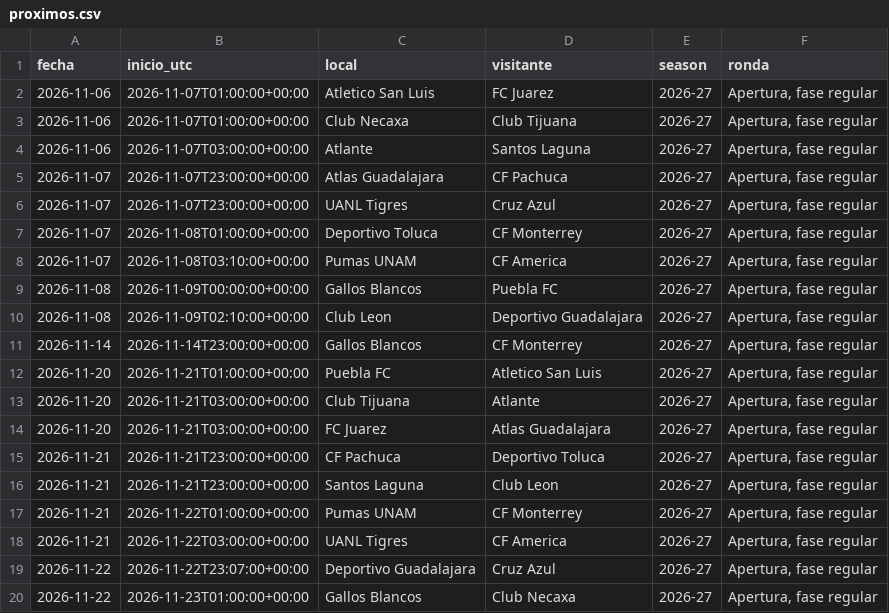
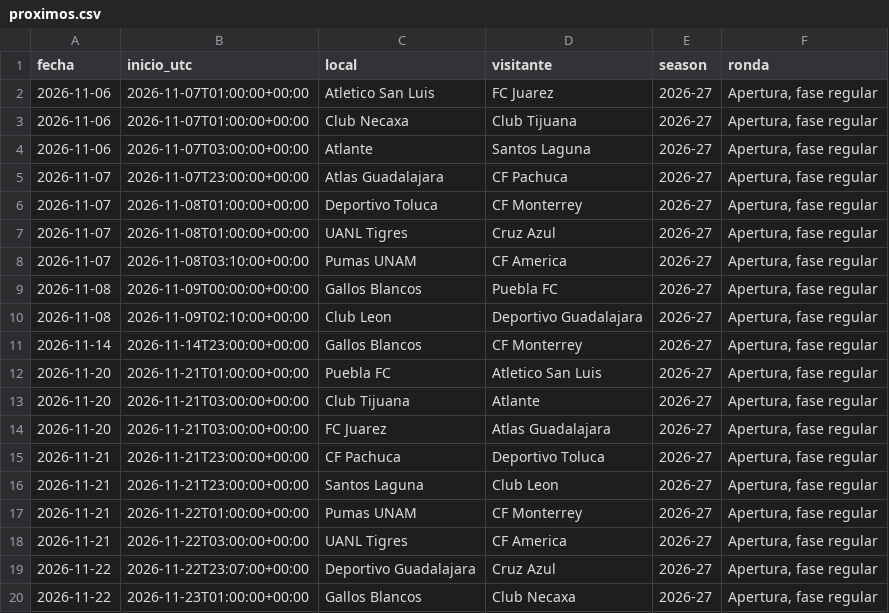
Before and after one commit to RicardoCR72/mlb-ai-predictor, a CSV file: futbol_liga_mx/data/proximos.csv, drawn as a sheet; removed rows and columns are numbered as before the commit, all else as after; the diff names each change by its address in the sheet, - before the commit and + after, or states it on an @@ line.

```diff
--- a/futbol_liga_mx/data/proximos.csv
+++ b/futbol_liga_mx/data/proximos.csv
-row 6: 2026-11-07 | 2026-11-07T23:00:00+00:00 | UANL Tigres | Cruz Azul | 2026-27 | Apertura, fase regular
+row 7: 2026-11-07 | 2026-11-08T01:00:00+00:00 | UANL Tigres | Cruz Azul | 2026-27 | Apertura, fase regular
```
Also changed, not shown: 1 other file.
